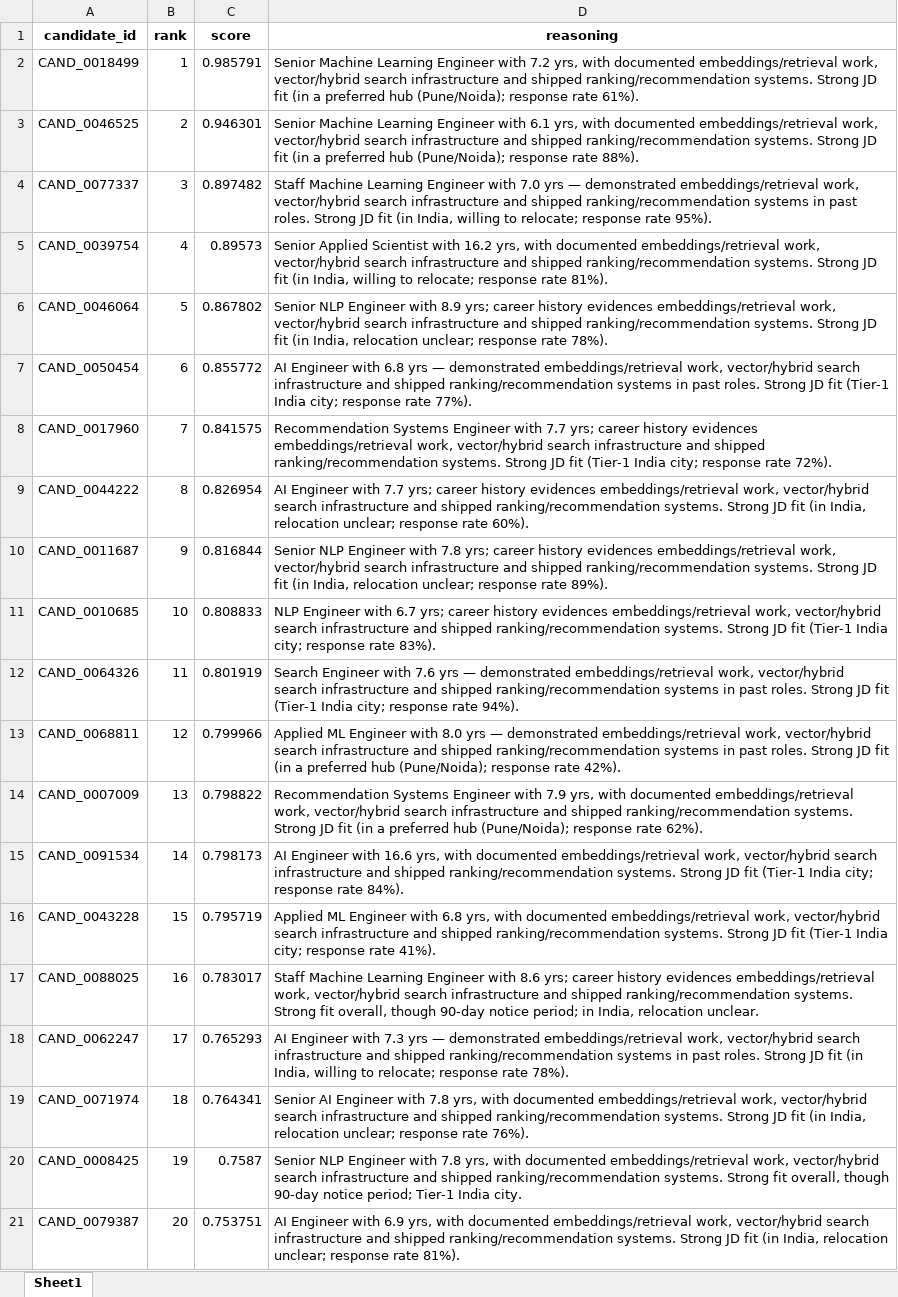
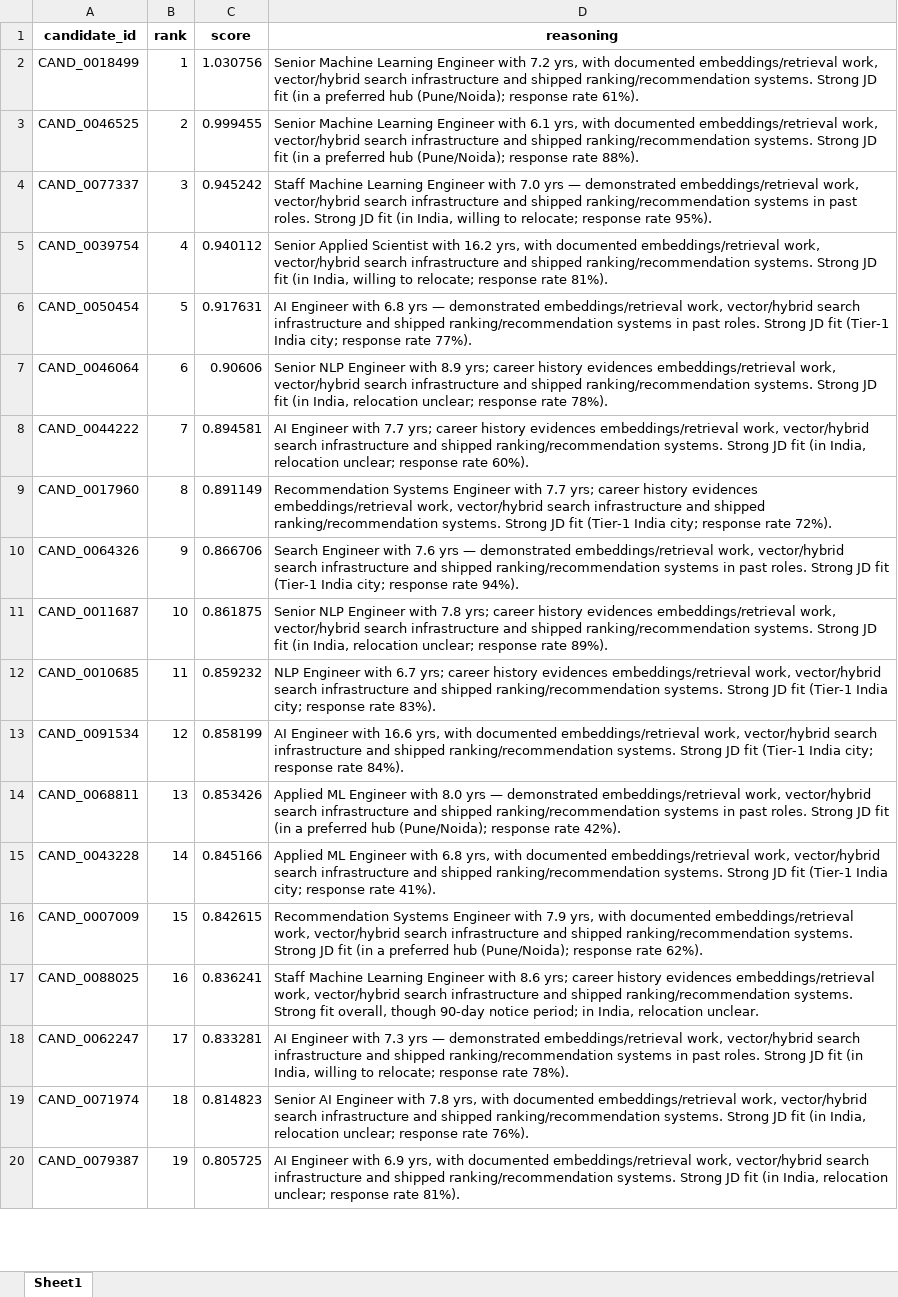
Before and after one commit to amruthamudunuru39/RecruiterTwin, an Excel workbook: documents/amrutha.varma01_2783.xlsx, sheet Sheet1, drawn as a sheet; only a part is shown; values as stored, in another font and other column widths than the file's, no borders; removed rows and columns are numbered as before the commit, all else as after; the diff covers the shown part only; the diff names each change by its address in the sheet, - before the commit and + after, or states it on an @@ line.

```diff
--- a/documents/amrutha.varma01_2783.xlsx (sheet Sheet1)
+++ b/documents/amrutha.varma01_2783.xlsx (sheet Sheet1)
-C2 (score): 0.985791
+C2 (score): 1.030756
-C3 (score): 0.946301
+C3 (score): 0.999455
-C4 (score): 0.897482
+C4 (score): 0.945242
-C5 (score): 0.89573
+C5 (score): 0.940112
-row 6: CAND_0046064 | 5 | 0.867802 | Senior NLP Engineer with 8.9 yrs; career history evidences embeddings/retrieval work, vector/hybrid search infrastructure and shipped ranking/recommendation systems. Strong JD fit (in India, relocation unclear; response rate 78%).
-B6 (rank): 6
+B6 (rank): 5
-C6 (score): 0.855772
+C6 (score): 0.917631
-row 8: CAND_0017960 | 7 | 0.841575 | Recommendation Systems Engineer with 7.7 yrs; career history evidences embeddings/retrieval work, vector/hybrid search infrastructure and shipped ranking/recommendation systems. Strong JD fit (Tier-1 India city; response rate 72%).
+row 7: CAND_0046064 | 6 | 0.90606 | Senior NLP Engineer with 8.9 yrs; career history evidences embeddings/retrieval work, vector/hybrid search infrastructure and shipped ranking/recommendation systems. Strong JD fit (in India, relocation unclear; response rate 78%).
-B8 (rank): 8
+B8 (rank): 7
-C8 (score): 0.826954
+C8 (score): 0.894581
+row 9: CAND_0017960 | 8 | 0.891149 | Recommendation Systems Engineer with 7.7 yrs; career history evidences embeddings/retrieval work, vector/hybrid search infrastructure and shipped ranking/recommendation systems. Strong JD fit (Tier-1 India city; response rate 72%).
+row 10: CAND_0064326 | 9 | 0.866706 | Search Engineer with 7.6 yrs — demonstrated embeddings/retrieval work, vector/hybrid search infrastructure and shipped ranking/recommendation systems in past roles. Strong JD fit (Tier-1 India city; response rate 94%).
-B11 (rank): 9
+B11 (rank): 10
-C11 (score): 0.816844
+C11 (score): 0.861875
-B12 (rank): 10
+B12 (rank): 11
-C12 (score): 0.808833
+C12 (score): 0.859232
-row 12: CAND_0064326 | 11 | 0.801919 | Search Engineer with 7.6 yrs — demonstrated embeddings/retrieval work, vector/hybrid search infrastructure and shipped ranking/recommendation systems in past roles. Strong JD fit (Tier-1 India city; response rate 94%).
-row 13: CAND_0068811 | 12 | 0.799966 | Applied ML Engineer with 8.0 yrs — demonstrated embeddings/retrieval work, vector/hybrid search infrastructure and shipped ranking/recommendation systems in past roles. Strong JD fit (in a preferred hub (Pune/Noida); response rate 42%).
-row 14: CAND_0007009 | 13 | 0.798822 | Recommendation Systems Engineer with 7.9 yrs, with documented embeddings/retrieval work, vector/hybrid search infrastructure and shipped ranking/recommendation systems. Strong JD fit (in a preferred hub (Pune/Noida); response rate 62%).
-B13 (rank): 14
+B13 (rank): 12
-C13 (score): 0.798173
+C13 (score): 0.858199
+row 14: CAND_0068811 | 13 | 0.853426 | Applied ML Engineer with 8.0 yrs — demonstrated embeddings/retrieval work, vector/hybrid search infrastructure and shipped ranking/recommendation systems in past roles. Strong JD fit (in a preferred hub (Pune/Noida); response rate 42%).
-B15 (rank): 15
+B15 (rank): 14
-C15 (score): 0.795719
+C15 (score): 0.845166
+row 16: CAND_0007009 | 15 | 0.842615 | Recommendation Systems Engineer with 7.9 yrs, with documented embeddings/retrieval work, vector/hybrid search infrastructure and shipped ranking/recommendation systems. Strong JD fit (in a preferred hub (Pune/Noida); response rate 62%).
-C17 (score): 0.783017
+C17 (score): 0.836241
-C18 (score): 0.765293
+C18 (score): 0.833281
-C19 (score): 0.764341
+C19 (score): 0.814823
-row 20: CAND_0008425 | 19 | 0.7587 | Senior NLP Engineer with 7.8 yrs, with documented embeddings/retrieval work, vector/hybrid search infrastructure and shipped ranking/recommendation systems. Strong fit overall, though 90-day notice period; Tier-1 India city.
-B20 (rank): 20
+B20 (rank): 19
-C20 (score): 0.753751
+C20 (score): 0.805725
```
Also changed, not shown: 37 added rows, 36 removed rows and 81 edited cells elsewhere in this sheet, 6 other files.
